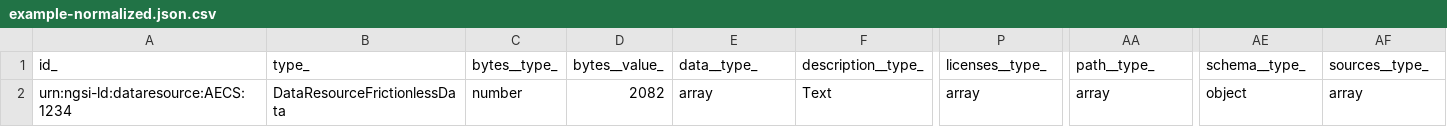
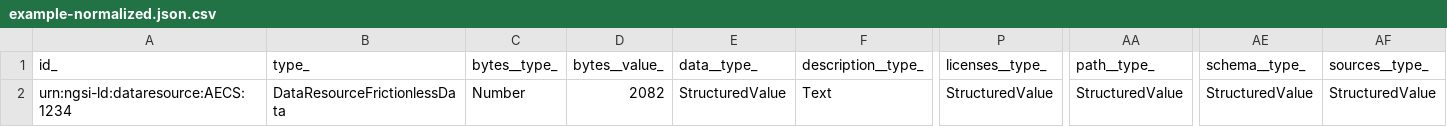
Before and after one commit to smart-data-models/dataModel.FrictionlessData, a CSV file: DataResourceFrictionlessData/examples/example-normalized.json.csv, drawn as a sheet; only a part is shown, gaps mark what is left out; the diff names each change by its address in the sheet, - before the commit and + after, or states it on an @@ line.

Commit message:
Exported example to csv example-normalized.json

```diff
--- a/DataResourceFrictionlessData/examples/example-normalized.json.csv
+++ b/DataResourceFrictionlessData/examples/example-normalized.json.csv
-C2: number
+C2: Number
-E2: array
+E2: StructuredValue
-P2: array
+P2: StructuredValue
-AA2: array
+AA2: StructuredValue
-AE2: object
+AE2: StructuredValue
-AF2: array
+AF2: StructuredValue
```
